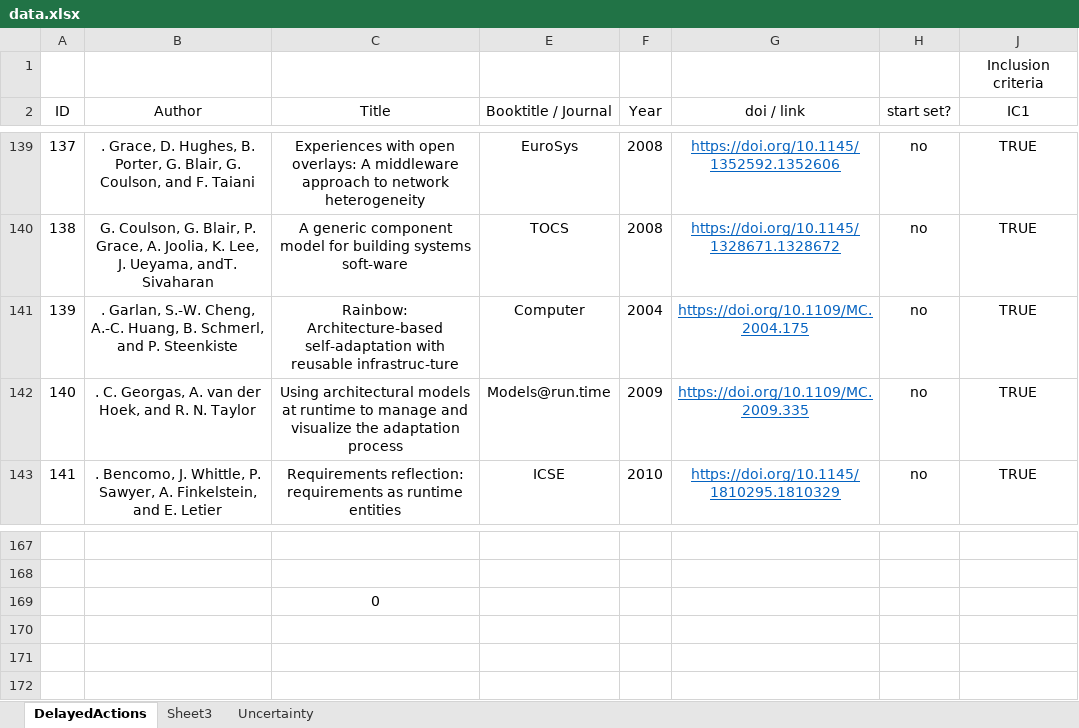
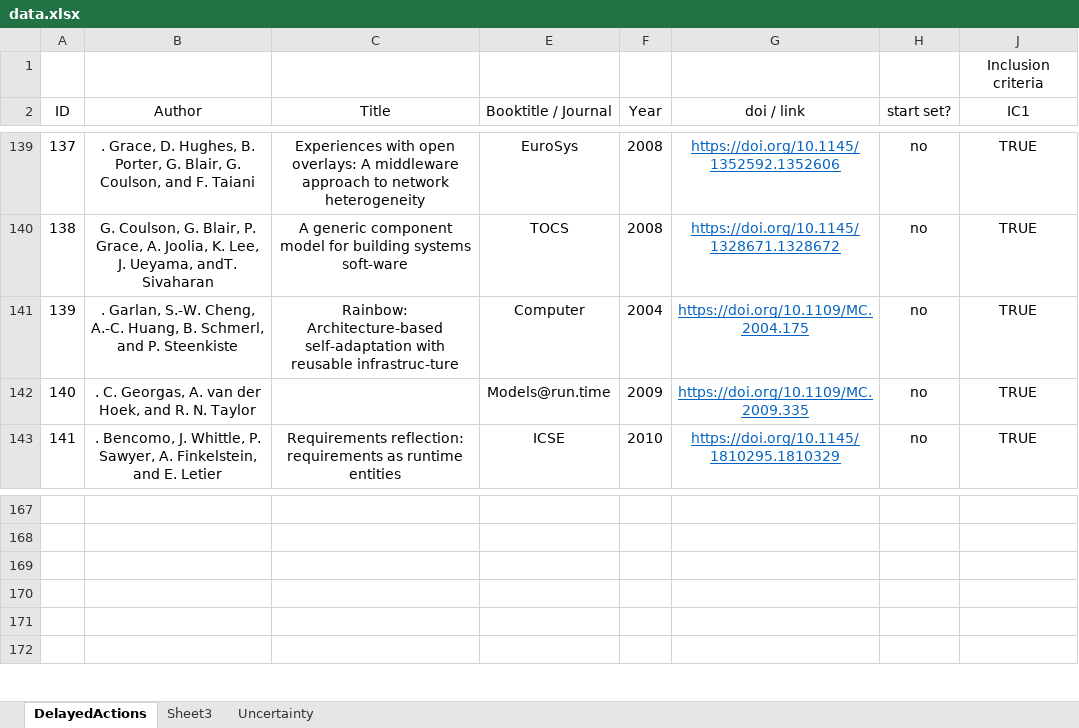
Before and after one commit to lmouline/thesis, an Excel workbook: sota/src/data.xlsx, sheet DelayedActions, drawn as a sheet; only a part is shown, gaps mark what is left out; values as stored, in another font and other column widths than the file's, no borders; conditional formats not drawn; the diff names each change by its address in the sheet, - before the commit and + after, or states it on an @@ line.

Commit message:
sota

```diff
--- a/sota/src/data.xlsx (sheet DelayedActions)
+++ b/sota/src/data.xlsx (sheet DelayedActions)
-C142 (Title): Using architectural models at runtime to manage and visualize the adaptation process
+C142 (Title): (empty)
-C169 (Title): 0
+C169 (Title): (empty)
```
Also changed, not shown: hidden cells.
